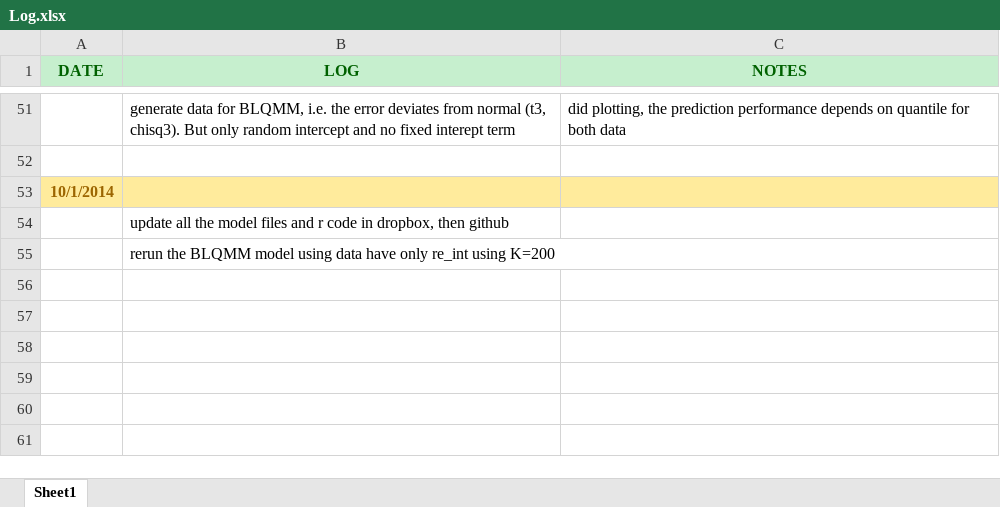
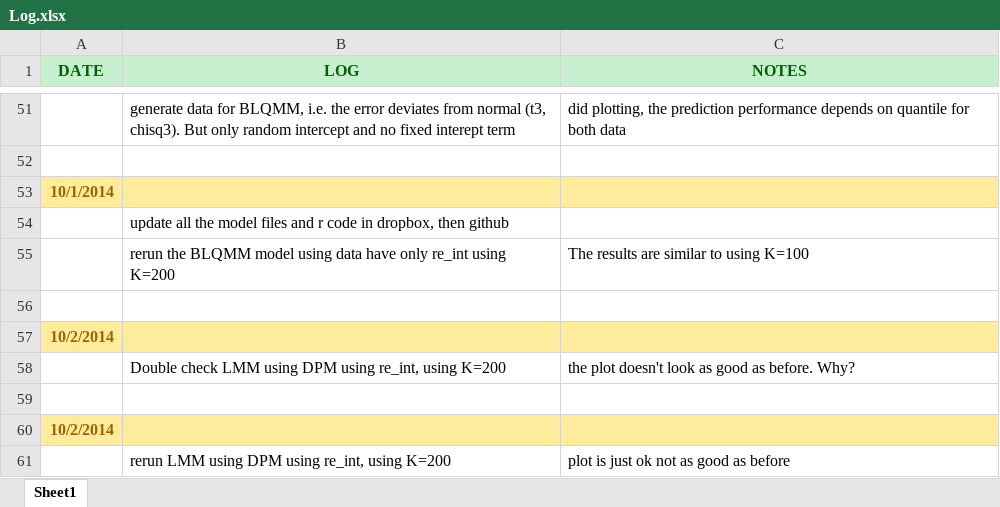
Before and after one commit to askming/Proposal-writing, an Excel workbook: references/Log.xlsx, sheet Sheet1, drawn as a sheet; only a part is shown, gaps mark what is left out; values as stored, in another font and other column widths than the file's, no borders; addresses are those after the commit; the diff names each change by its address in the sheet, - before the commit and + after, or states it on an @@ line.

Commit message:
update log

```diff
--- a/references/Log.xlsx (sheet Sheet1)
+++ b/references/Log.xlsx (sheet Sheet1)
+row 55:  | rerun the BLQMM model using data have only re_int using K=200 | The results are similar to using K=100
-B56 (LOG): rerun the BLQMM model using data have only re_int using K=200
+B56 (LOG): (empty)
+row 57: 10/2/2014
+row 58:  | Double check LMM using DPM using re_int, using K=200 | the plot doesn't look as good as before. Why?
+row 59: (empty)
+row 60: 10/2/2014
+row 61:  | rerun LMM using DPM using re_int, using K=200 | plot is just ok not as good as before
```
